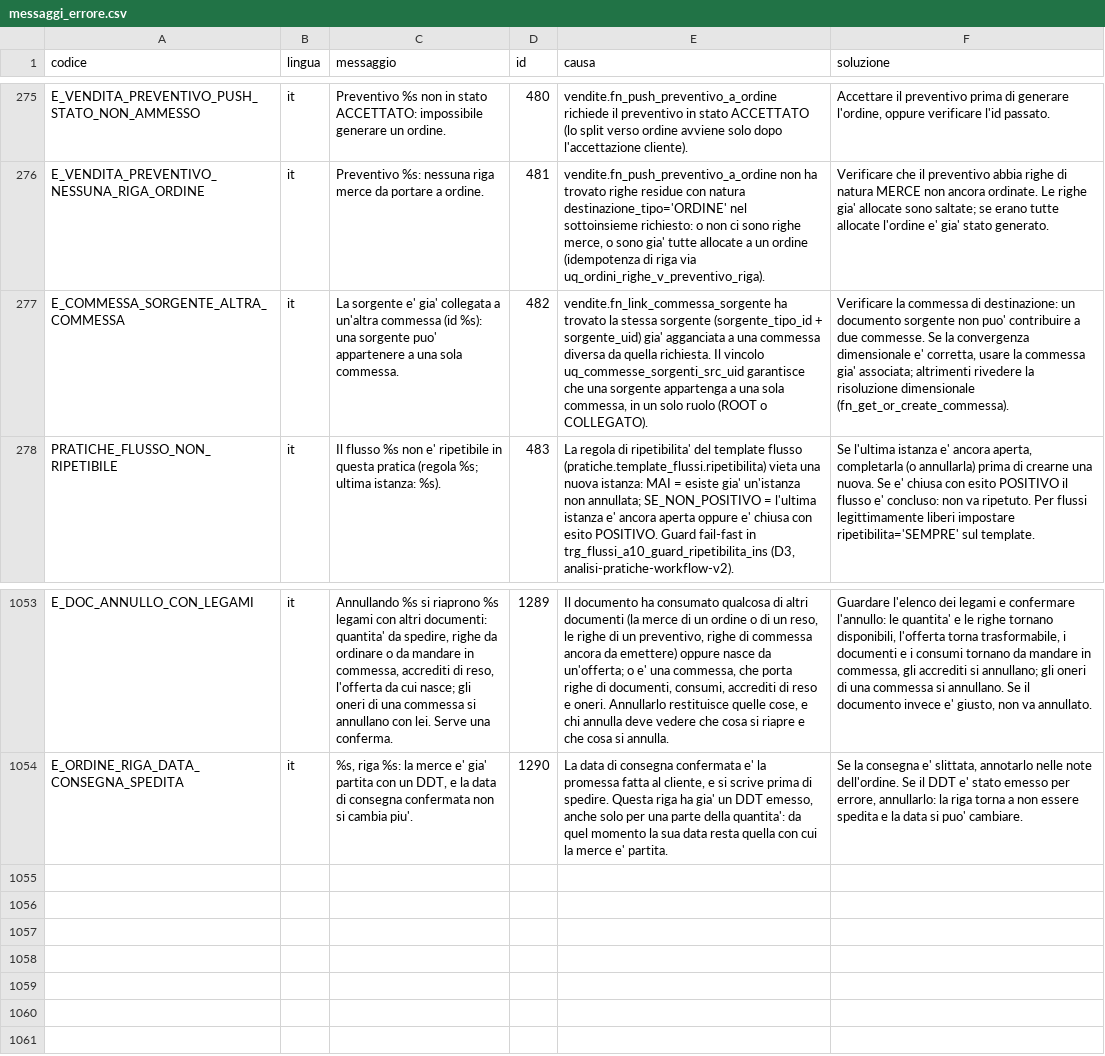
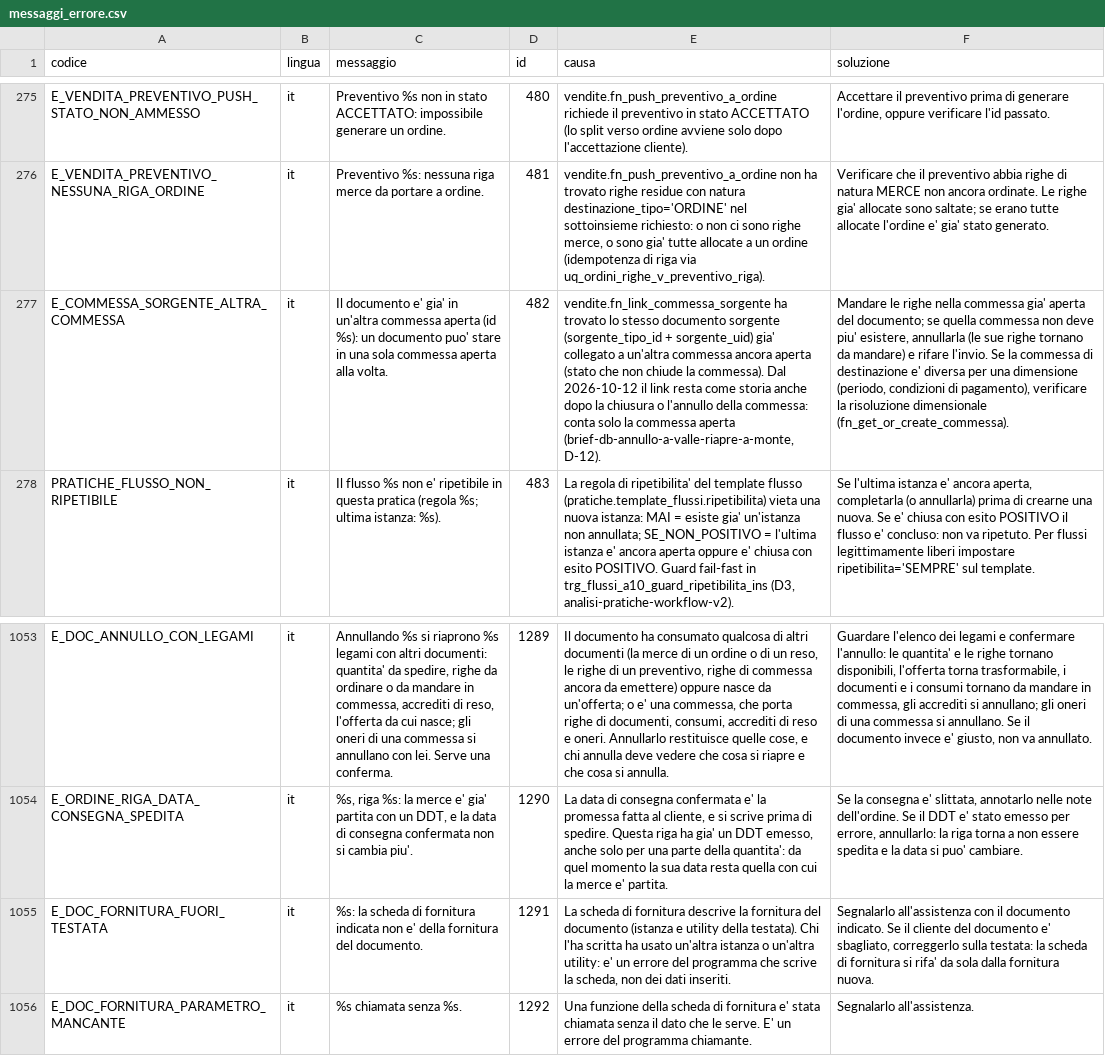
Before and after one commit to Tito-it/ZeroErp, a CSV file: db/changelog/migrations_v2/80_data/sql/config/messaggi_errore.csv, drawn as a sheet; only a part is shown, gaps mark what is left out; the diff names each change by its address in the sheet, - before the commit and + after, or states it on an @@ line.

Commit message:
aggiornamento db come da brief brief-db-annullo-a-valle-riapre-a-monte.md

```diff
--- a/db/changelog/migrations_v2/80_data/sql/config/messaggi_errore.csv
+++ b/db/changelog/migrations_v2/80_data/sql/config/messaggi_errore.csv
-C277 (messaggio): La sorgente e' gia' collegata a un'altra commessa (id %s): una sorgente puo' appartenere a una sola commessa.
+C277 (messaggio): Il documento e' gia' in un'altra commessa aperta (id %s): un documento puo' stare in una sola commessa aperta alla volta.
-E277 (causa): …ha trovato la stessa sorgente (sorgente_tipo_id + sorgente_uid) gia' agganciata a una commessa diversa da quella richiesta. Il vincolo uq_commesse_sorgenti_src_uid garantisce che una sorgente appartenga a una sola commessa, in un solo ruolo (ROOT o COLLEGATO).
+E277 (causa): …ha trovato lo stesso documento sorgente (sorgente_tipo_id + sorgente_uid) gia' collegato a un'altra commessa ancora aperta (stato che non chiude la commessa). Dal 2026-10-12 il link resta come storia anche dopo la chiusura o l'annullo della commessa: conta solo la commessa aperta (brief-db-annullo-a-valle-riapre-a-monte, D-12).
-F277 (soluzione): Verificare la commessa di destinazione: un documento sorgente non puo' contribuire a due commesse. Se la convergenza dimensionale e' corretta, usare la commessa gia' associata; altrimenti rivedere la risoluzione…
+F277 (soluzione): Mandare le righe nella commessa gia' aperta del documento; se quella commessa non deve piu' esistere, annullarla (le sue righe tornano da mandare) e rifare l'invio. Se la commessa di destinazione e' diversa per una dimensione (periodo, condizioni di pagamento), verificare la risoluzione…
+row 1055: E_DOC_FORNITURA_FUORI_TESTATA | it | %s: la scheda di fornitura indicata non e' della fornitura del documento. | 1291 | La scheda di fornitura descrive la fornitura del documento (istanza e utility della testata). Chi l'ha scritta ha usato un'altra istanza o un'altra utility: e' un errore del programma che scrive la scheda, non dei dati inseriti. | Segnalarlo all'assistenza con il documento indicato. Se il cliente del documento e' sbagliato, correggerlo sulla testata: la scheda di fornitura si rifa' da sola dalla fornitura nuova.
+row 1056: E_DOC_FORNITURA_PARAMETRO_MANCANTE | it | %s chiamata senza %s. | 1292 | Una funzione della scheda di fornitura e' stata chiamata senza il dato che le serve. E' un errore del programma chiamante. | Segnalarlo all'assistenza.
```
Also changed, not shown: 33 other files.
